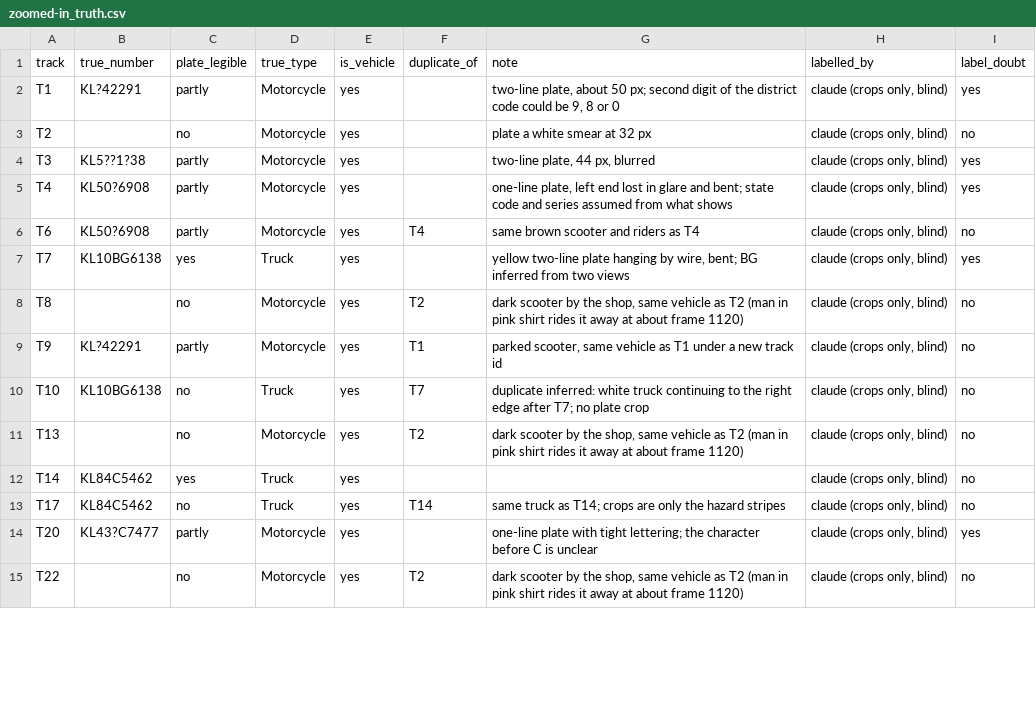
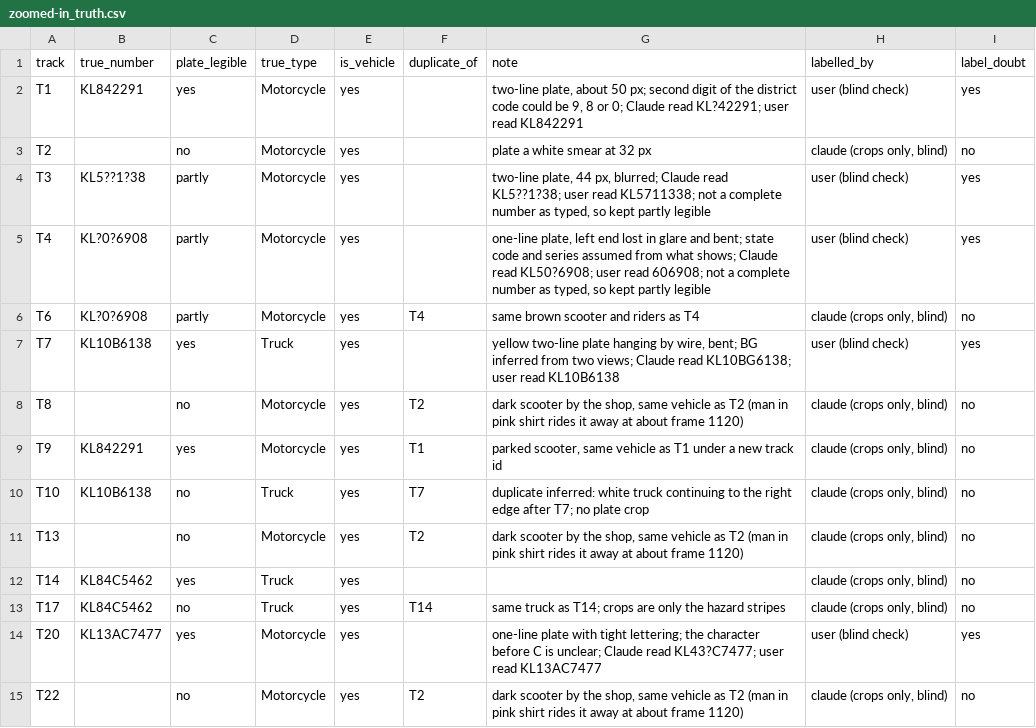
Before and after one commit to makaveli006/tracko-anpr, a CSV file: labels/zoomed-in_truth.csv, drawn as a sheet; only a part is shown; the diff covers the shown part only.

Commit message:
First accuracy measurement: zoomed-in, 59 tracks
The labels now carry the user's blind check of 21 plates: all 10 spot
checks agreed, and of the 11 doubtful ones 5 agreed and 6 took the
user's reading (T3 and T4 stay partly legible). Result: 15 of 16
confirmed numbers correct (94% +-25 points), recall 15 of 28 (54% +-19),
and Total Vehicles 59 against 32 real vehicles, because parked vehicles
repeat under new track ids. ARCHITECTURE records the figures, how they
were labelled and their limits. Nothing on the dashboard changes.

```diff
--- a/labels/zoomed-in_truth.csv
+++ b/labels/zoomed-in_truth.csv
@@ -1,11 +1,11 @@
 track,true_number,plate_legible,true_type,is_vehicle,duplicate_of,note,labelled_by,label_doubt
-T1,KL?42291,partly,Motorcycle,yes,,"two-line plate, about 50 px; second digit of the district code could be 9, 8 or 0","claude (crops only, blind)",yes
+T1,KL842291,yes,Motorcycle,yes,,"two-line plate, about 50 px; second digit of the district code could be 9, 8 or 0; Claude read KL?42291; user read KL842291",user (blind check),yes
 T2,,no,Motorcycle,yes,,plate a white smear at 32 px,"claude (crops only, blind)",no
-T3,KL5??1?38,partly,Motorcycle,yes,,"two-line plate, 44 px, blurred","claude (crops only, blind)",yes
-T4,KL50?6908,partly,Motorcycle,yes,,"one-line plate, left end lost in glare and bent; state code and series assumed from what shows","claude (crops only, blind)",yes
-T6,KL50?6908,partly,Motorcycle,yes,T4,same brown scooter and riders as T4,"claude (crops only, blind)",no
-T7,KL10BG6138,yes,Truck,yes,,"yellow two-line plate hanging by wire, bent; BG inferred from two views","claude (crops only, blind)",yes
+T3,KL5??1?38,partly,Motorcycle,yes,,"two-line plate, 44 px, blurred; Claude read KL5??1?38; user read KL5711338; not a complete number as typed, so kept partly legible",user (blind check),yes
+T4,KL?0?6908,partly,Motorcycle,yes,,"one-line plate, left end lost in glare and bent; state code and series assumed from what shows; Claude read KL50?6908; user read 606908; not a complete number as typed, so kept partly legible",user (blind check),yes
+T6,KL?0?6908,partly,Motorcycle,yes,T4,same brown scooter and riders as T4,"claude (crops only, blind)",no
+T7,KL10B6138,yes,Truck,yes,,"yellow two-line plate hanging by wire, bent; BG inferred from two views; Claude read KL10BG6138; user read KL10B6138",user (blind check),yes
 T8,,no,Motorcycle,yes,T2,"dark scooter by the shop, same vehicle as T2 (man in pink shirt rides it away at about frame 1120)","claude (crops only, blind)",no
-T9,KL?42291,partly,Motorcycle,yes,T1,"parked scooter, same vehicle as T1 under a new track id","claude (crops only, blind)",no
-T10,KL10BG6138,no,Truck,yes,T7,duplicate inferred: white truck continuing to the right edge after T7; no plate crop,"claude (crops only, blind)",no
+T9,KL842291,yes,Motorcycle,yes,T1,"parked scooter, same vehicle as T1 under a new track id","claude (crops only, blind)",no
+T10,KL10B6138,no,Truck,yes,T7,duplicate inferred: white truck continuing to the right edge after T7; no plate crop,"claude (crops only, blind)",no
 T13,,no,Motorcycle,yes,T2,"dark scooter by the shop, same vehicle as T2 (man in pink shirt rides it away at about frame 1120)","claude (crops only, blind)",no
@@ -13,3 +13,3 @@ T14,KL84C5462,yes,Truck,yes,,,"claude (crops only, blind)",no
 T17,KL84C5462,no,Truck,yes,T14,same truck as T14; crops are only the hazard stripes,"claude (crops only, blind)",no
-T20,KL43?C7477,partly,Motorcycle,yes,,one-line plate with tight lettering; the character before C is unclear,"claude (crops only, blind)",yes
+T20,KL13AC7477,yes,Motorcycle,yes,,one-line plate with tight lettering; the character before C is unclear; Claude read KL43?C7477; user read KL13AC7477,user (blind check),yes
 T22,,no,Motorcycle,yes,T2,"dark scooter by the shop, same vehicle as T2 (man in pink shirt rides it away at about frame 1120)","claude (crops only, blind)",no
```
Also changed, not shown: 53 edited cells elsewhere in this file, 3 other files.
